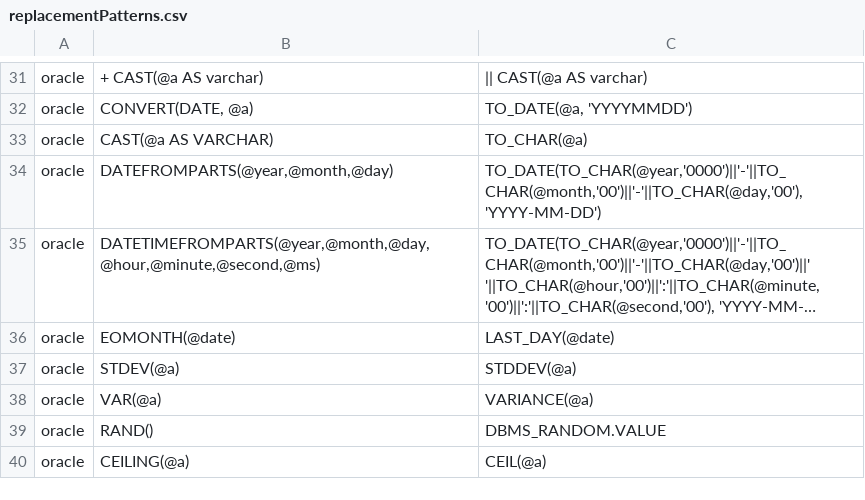
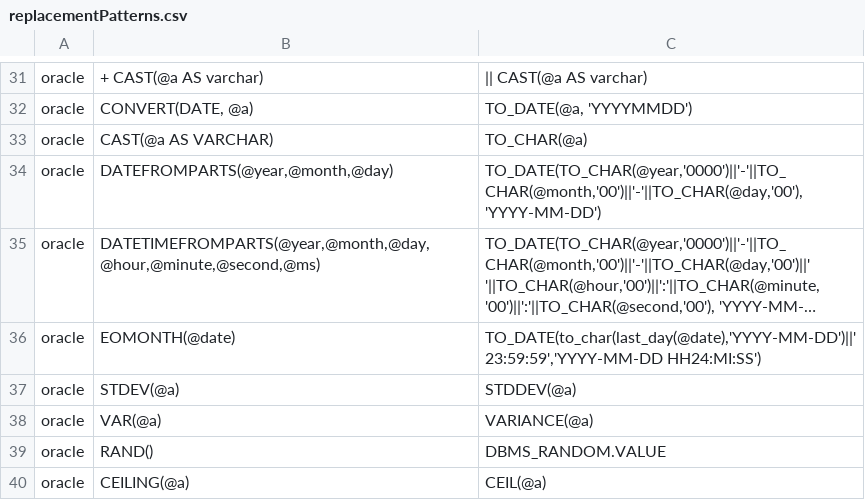
Before and after one commit to OHDSI/SqlRender, a CSV file: inst/csv/replacementPatterns.csv, drawn as a sheet; only a part is shown, gaps mark what is left out; long unchanged cells end in …; the diff names each change by its address in the sheet, - before the commit and + after, or states it on an @@ line.

Commit message:
fix EOMONTH for Oracle

```diff
--- a/inst/csv/replacementPatterns.csv
+++ b/inst/csv/replacementPatterns.csv
-C36: LAST_DAY(@date)
+C36: TO_DATE(to_char(last_day(@date),'YYYY-MM-DD')||' 23:59:59','YYYY-MM-DD HH24:MI:SS')
```
